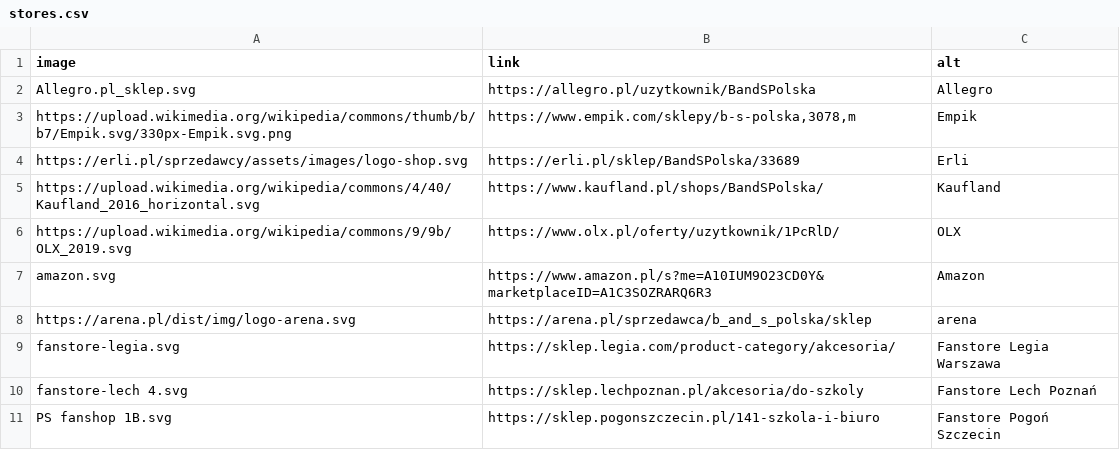
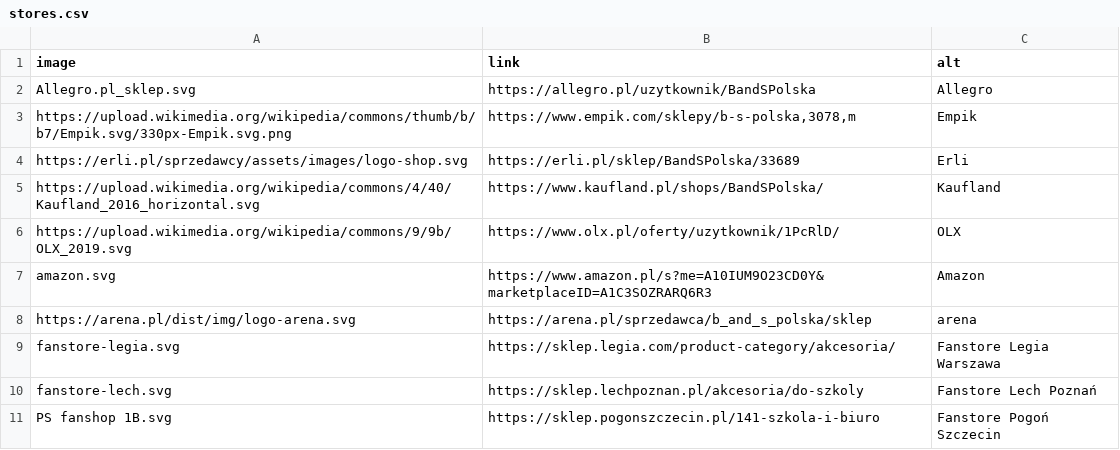
Before and after one commit to B2azil/WebPage-TryBSPOL, a CSV file: main/csv/stores.csv, drawn as a sheet.

```diff
--- a/main/csv/stores.csv
+++ b/main/csv/stores.csv
@@ -9,3 +9,3 @@ https://arena.pl/dist/img/logo-arena.svg;https://arena.pl/sprzedawca/b_and_s_pol
 fanstore-legia.svg;https://sklep.legia.com/product-category/akcesoria/;Fanstore Legia Warszawa
-fanstore-lech 4.svg;https://sklep.lechpoznan.pl/akcesoria/do-szkoly;Fanstore Lech Poznań
+fanstore-lech.svg;https://sklep.lechpoznan.pl/akcesoria/do-szkoly;Fanstore Lech Poznań
 PS fanshop 1B.svg;https://sklep.pogonszczecin.pl/141-szkola-i-biuro;Fanstore Pogoń Szczecin
```
Also changed, not shown: 3 other files.
